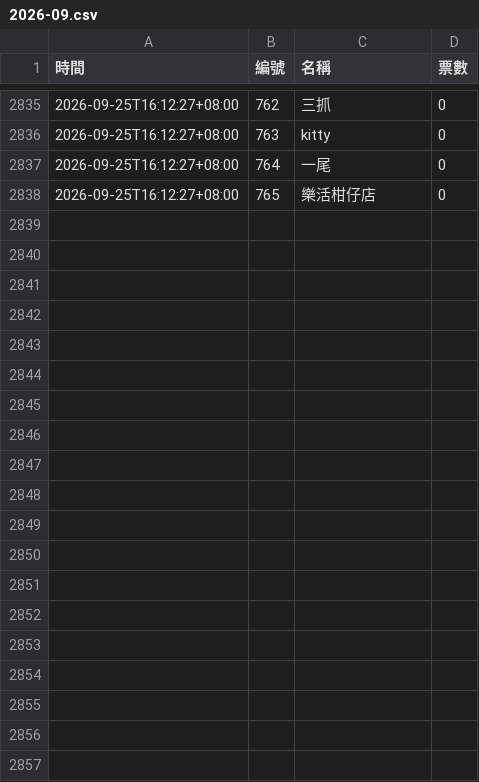
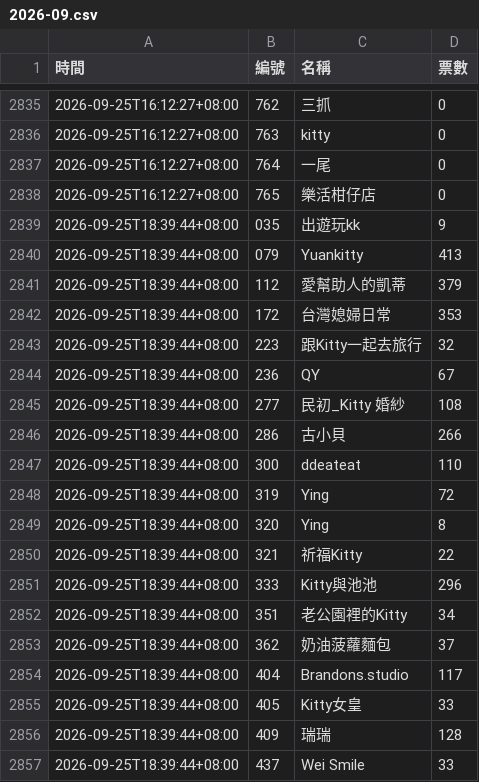
Before and after one commit to BrandonYang1203/KY-tracker, a CSV file: data/2026-09.csv, drawn as a sheet; only a part is shown, gaps mark what is left out; the diff covers the shown part only.

```diff
--- a/data/2026-09.csv
+++ b/data/2026-09.csv
@@ -2838 +2838,20 @@
 2026-09-25T16:12:27+08:00,765,樂活柑仔店,0
+2026-09-25T18:39:44+08:00,035,出遊玩kk,9
+2026-09-25T18:39:44+08:00,079,Yuankitty,413
+2026-09-25T18:39:44+08:00,112,愛幫助人的凱蒂,379
+2026-09-25T18:39:44+08:00,172,台灣媳婦日常,353
+2026-09-25T18:39:44+08:00,223,跟Kitty一起去旅行,32
+2026-09-25T18:39:44+08:00,236,QY,67
+2026-09-25T18:39:44+08:00,277,民初_Kitty 婚紗,108
+2026-09-25T18:39:44+08:00,286,古小貝,266
+2026-09-25T18:39:44+08:00,300,ddeateat,110
+2026-09-25T18:39:44+08:00,319,Ying,72
+2026-09-25T18:39:44+08:00,320,Ying,8
+2026-09-25T18:39:44+08:00,321,祈福Kitty,22
+2026-09-25T18:39:44+08:00,333,Kitty與池池,296
+2026-09-25T18:39:44+08:00,351,老公園裡的Kitty,34
+2026-09-25T18:39:44+08:00,362,奶油菠蘿麵包,37
+2026-09-25T18:39:44+08:00,404,Brandons.studio,117
+2026-09-25T18:39:44+08:00,405,Kitty女皇,33
+2026-09-25T18:39:44+08:00,409,瑞瑞,128
+2026-09-25T18:39:44+08:00,437,Wei Smile,33
```
Also changed, not shown: 22 added rows elsewhere in this file, 1 other file.
